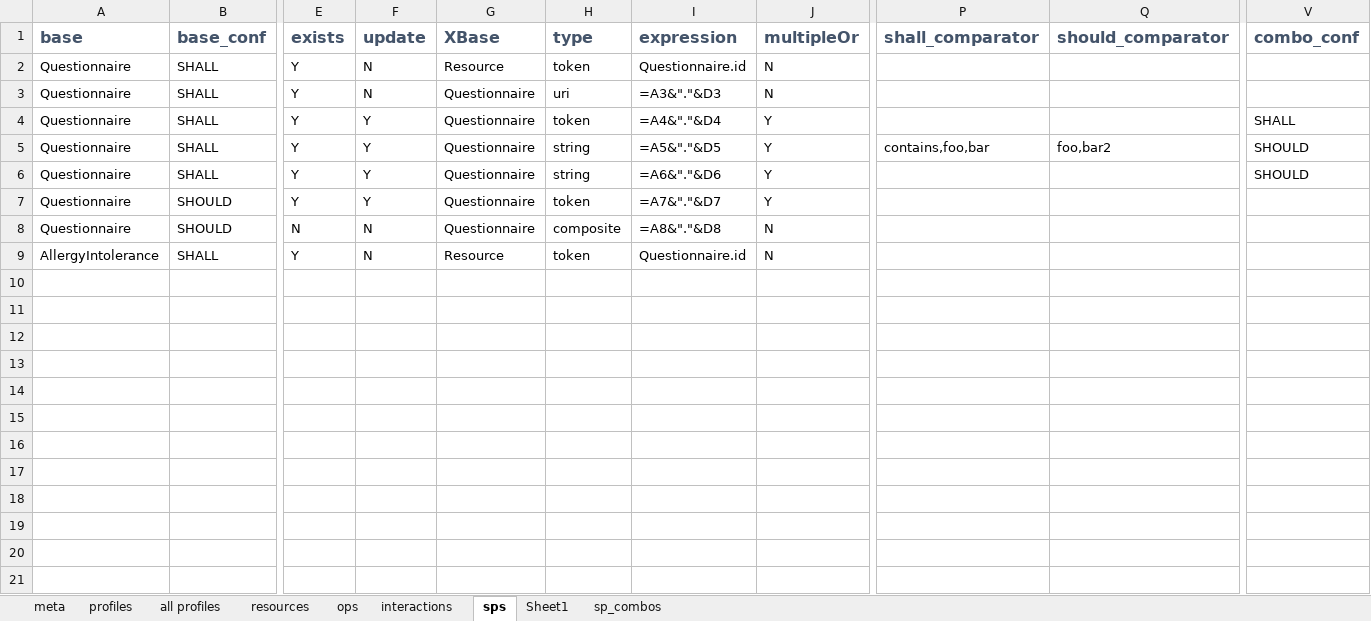
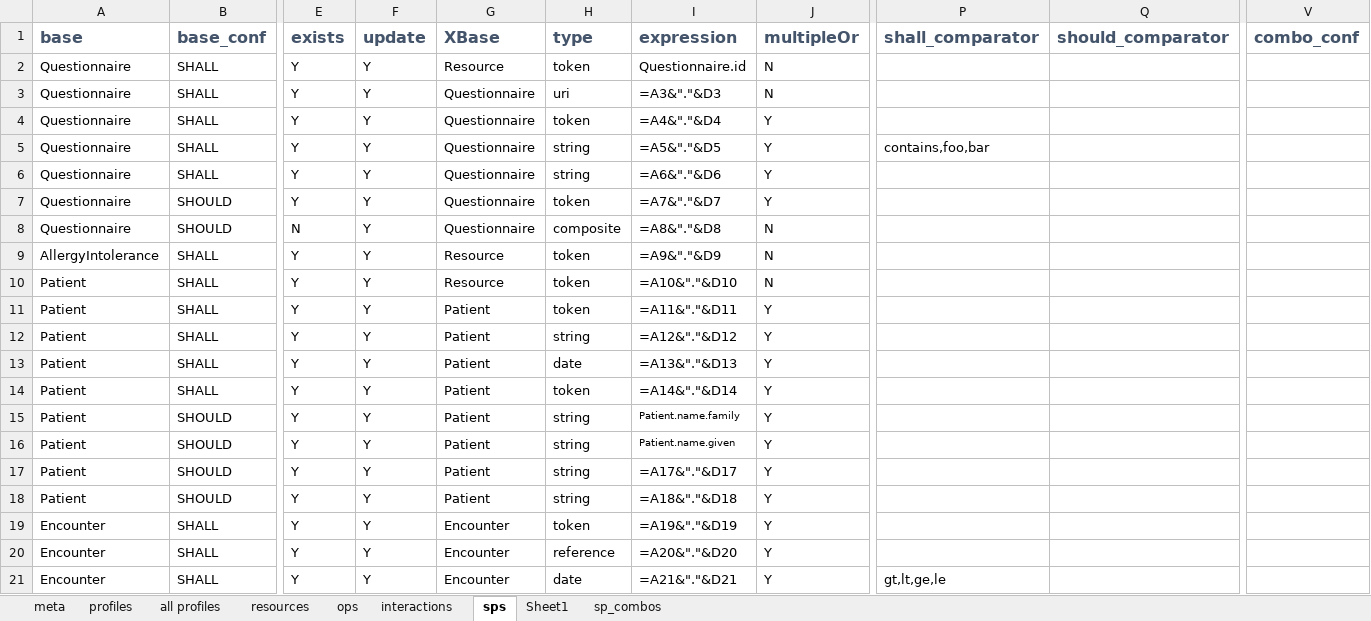
Before and after one commit to Healthedata1/MyNotebooks, an Excel workbook: SP/uscore-server.xlsx, sheet sps, drawn as a sheet; only a part is shown, gaps mark what is left out; values as stored, in another font and other column widths than the file's, no borders; formulas without a stored value are shown as written; rows hold the shown columns only; the diff names each change by its address in the sheet, - before the commit and + after, or states it on an @@ line.

Commit message:
added patient, encoutner and allergies to sp

```diff
--- a/SP/uscore-server.xlsx (sheet sps)
+++ b/SP/uscore-server.xlsx (sheet sps)
-F2:F3 (update): N
+F2:F3 (update): Y
-V4 (combo_conf): SHALL
+V4 (combo_conf): (empty)
-Q5 (should_comparator): foo,bar2
+Q5 (should_comparator): (empty)
-V5:V6 (combo_conf): SHOULD
+V5:V6 (combo_conf): (empty)
-F8:F9 (update): N
+F8:F9 (update): Y
-I9 (expression): Questionnaire.id
+I9 (expression): =A9&"."&D9
+row 10: Patient | SHALL | Y | Y | Resource | token | =A10&"."&D10 | N
+row 11: Patient | SHALL | Y | Y | Patient | token | =A11&"."&D11 | Y
+row 12: Patient | SHALL | Y | Y | Patient | string | =A12&"."&D12 | Y
+row 13: Patient | SHALL | Y | Y | Patient | date | =A13&"."&D13 | Y
+row 14: Patient | SHALL | Y | Y | Patient | token | =A14&"."&D14 | Y
+row 15: Patient | SHOULD | Y | Y | Patient | string | Patient.name.family | Y
+row 16: Patient | SHOULD | Y | Y | Patient | string | Patient.name.given | Y
+row 17: Patient | SHOULD | Y | Y | Patient | string | =A17&"."&D17 | Y
+row 18: Patient | SHOULD | Y | Y | Patient | string | =A18&"."&D18 | Y
+row 19: Encounter | SHALL | Y | Y | Encounter | token | =A19&"."&D19 | Y
+row 20: Encounter | SHALL | Y | Y | Encounter | reference | =A20&"."&D20 | Y
+row 21: Encounter | SHALL | Y | Y | Encounter | date | =A21&"."&D21 | Y | gt,lt,ge,le
```
Also changed, not shown: sheet sp_combos, sheet resources, sheet meta, 26 other files.
